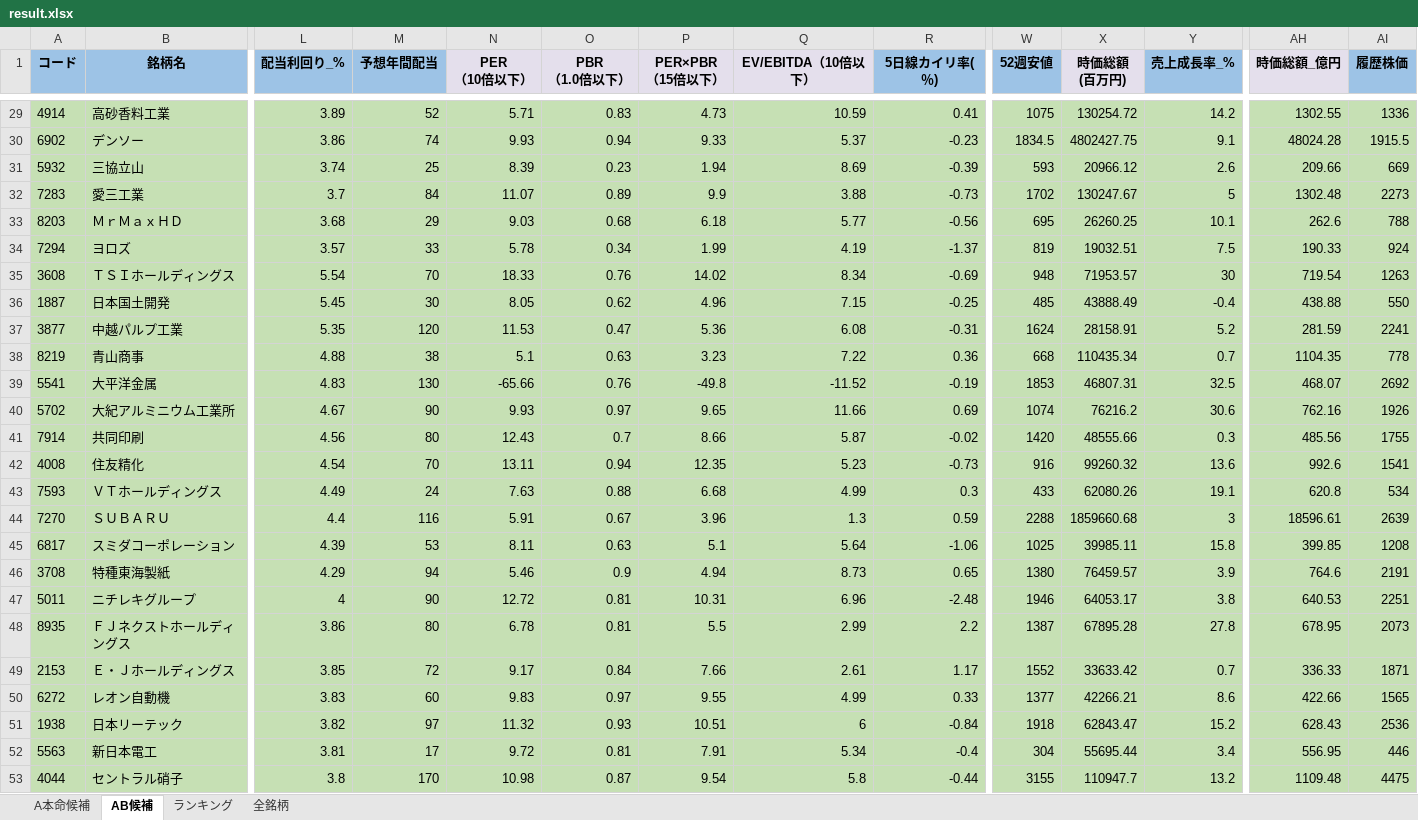
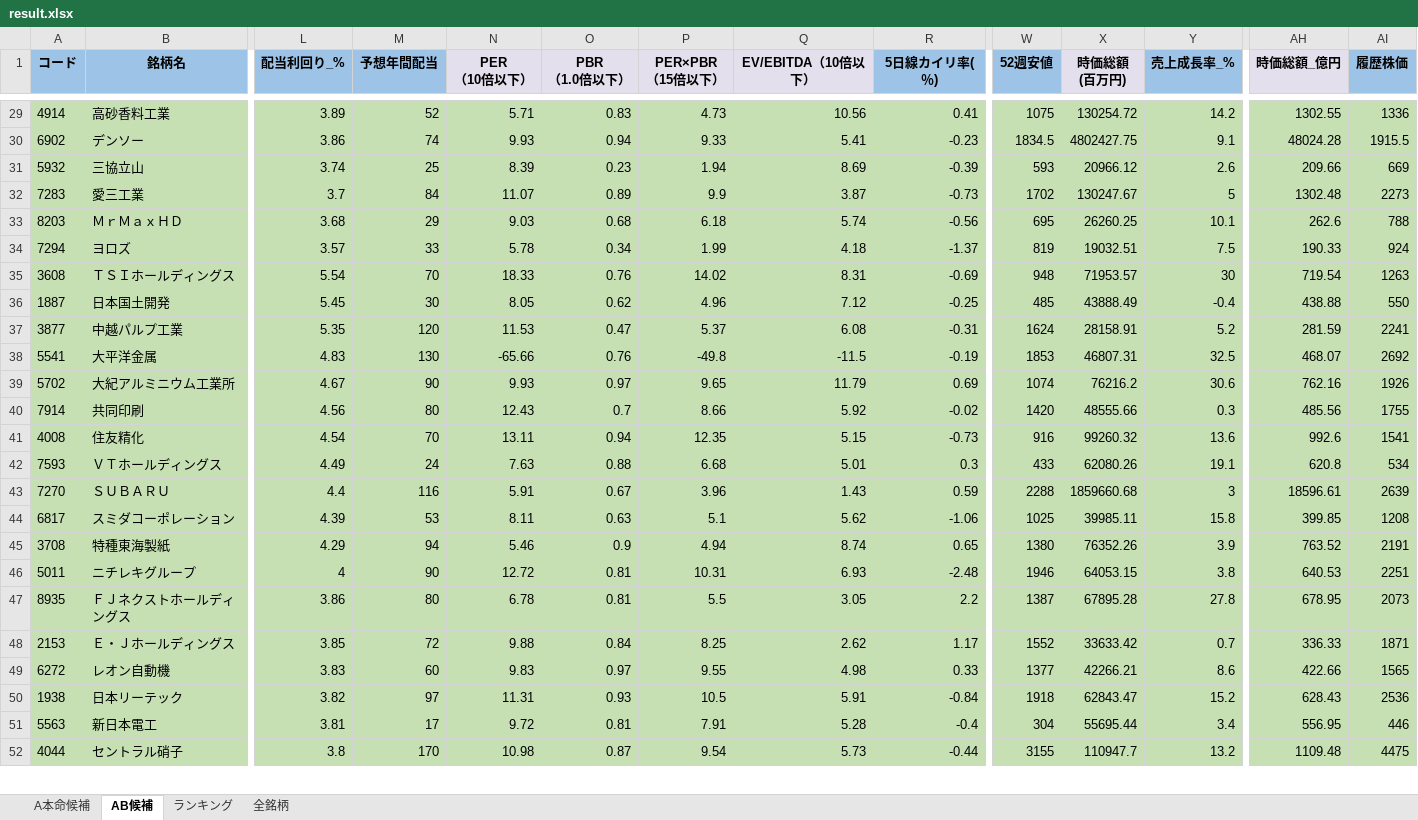
Before and after one commit to ku0909/screening, an Excel workbook: result.xlsx, sheet AB候補, drawn as a sheet; only a part is shown, gaps mark what is left out; values as stored, in another font and other column widths than the file's, no borders; removed rows and columns are numbered as before the commit, all else as after; rows hold the shown columns only; the diff covers the shown part only; the diff names each change by its address in the sheet, - before the commit and + after, or states it on an @@ line.

```diff
--- a/result.xlsx (sheet AB候補)
+++ b/result.xlsx (sheet AB候補)
-Q29 (EV/EBITDA（10倍以下）): 10.59
+Q29 (EV/EBITDA（10倍以下）): 10.56
-Q30 (EV/EBITDA（10倍以下）): 5.37
+Q30 (EV/EBITDA（10倍以下）): 5.41
-Q32 (EV/EBITDA（10倍以下）): 3.88
+Q32 (EV/EBITDA（10倍以下）): 3.87
-Q33 (EV/EBITDA（10倍以下）): 5.77
+Q33 (EV/EBITDA（10倍以下）): 5.74
-Q34 (EV/EBITDA（10倍以下）): 4.19
+Q34 (EV/EBITDA（10倍以下）): 4.18
-Q35 (EV/EBITDA（10倍以下）): 8.34
+Q35 (EV/EBITDA（10倍以下）): 8.31
-Q36 (EV/EBITDA（10倍以下）): 7.15
+Q36 (EV/EBITDA（10倍以下）): 7.12
-P37 (PER×PBR （15倍以下）): 5.36
+P37 (PER×PBR （15倍以下）): 5.37
-row 38: 8219 | 青山商事 | 4.88 | 38 | 5.1 | 0.63 | 3.23 | 7.22 | 0.36 | 668 | 110435.34 | 0.7 | 1104.35 | 778
-Q38 (EV/EBITDA（10倍以下）): -11.52
+Q38 (EV/EBITDA（10倍以下）): -11.5
-Q39 (EV/EBITDA（10倍以下）): 11.66
+Q39 (EV/EBITDA（10倍以下）): 11.79
-Q40 (EV/EBITDA（10倍以下）): 5.87
+Q40 (EV/EBITDA（10倍以下）): 5.92
-Q41 (EV/EBITDA（10倍以下）): 5.23
+Q41 (EV/EBITDA（10倍以下）): 5.15
-Q42 (EV/EBITDA（10倍以下）): 4.99
+Q42 (EV/EBITDA（10倍以下）): 5.01
-Q43 (EV/EBITDA（10倍以下）): 1.3
+Q43 (EV/EBITDA（10倍以下）): 1.43
-Q44 (EV/EBITDA（10倍以下）): 5.64
+Q44 (EV/EBITDA（10倍以下）): 5.62
-Q45 (EV/EBITDA（10倍以下）): 8.73
+Q45 (EV/EBITDA（10倍以下）): 8.74
-X45 (時価総額 (百万円)): 76459.57
+X45 (時価総額 (百万円)): 76352.26
-AH45 (時価総額_億円): 764.6
+AH45 (時価総額_億円): 763.52
-Q46 (EV/EBITDA（10倍以下）): 6.96
+Q46 (EV/EBITDA（10倍以下）): 6.93
-X46 (時価総額 (百万円)): 64053.17
+X46 (時価総額 (百万円)): 64053.15
-Q47 (EV/EBITDA（10倍以下）): 2.99
+Q47 (EV/EBITDA（10倍以下）): 3.05
-N48 (PER （10倍以下）): 9.17
+N48 (PER （10倍以下）): 9.88
-P48 (PER×PBR （15倍以下）): 7.66
+P48 (PER×PBR （15倍以下）): 8.25
-Q48 (EV/EBITDA（10倍以下）): 2.61
+Q48 (EV/EBITDA（10倍以下）): 2.62
-Q49 (EV/EBITDA（10倍以下）): 4.99
+Q49 (EV/EBITDA（10倍以下）): 4.98
-N50 (PER （10倍以下）): 11.32
+N50 (PER （10倍以下）): 11.31
-P50 (PER×PBR （15倍以下）): 10.51
+P50 (PER×PBR （15倍以下）): 10.5
-Q50 (EV/EBITDA（10倍以下）): 6
+Q50 (EV/EBITDA（10倍以下）): 5.91
-Q51 (EV/EBITDA（10倍以下）): 5.34
+Q51 (EV/EBITDA（10倍以下）): 5.28
-Q52 (EV/EBITDA（10倍以下）): 5.8
+Q52 (EV/EBITDA（10倍以下）): 5.73
```
Also changed, not shown: 1 added row, 1 removed row and 224 edited cells elsewhere in this sheet, sheet 全銘柄, sheet ランキング, sheet A本命候補, 1 other file.
